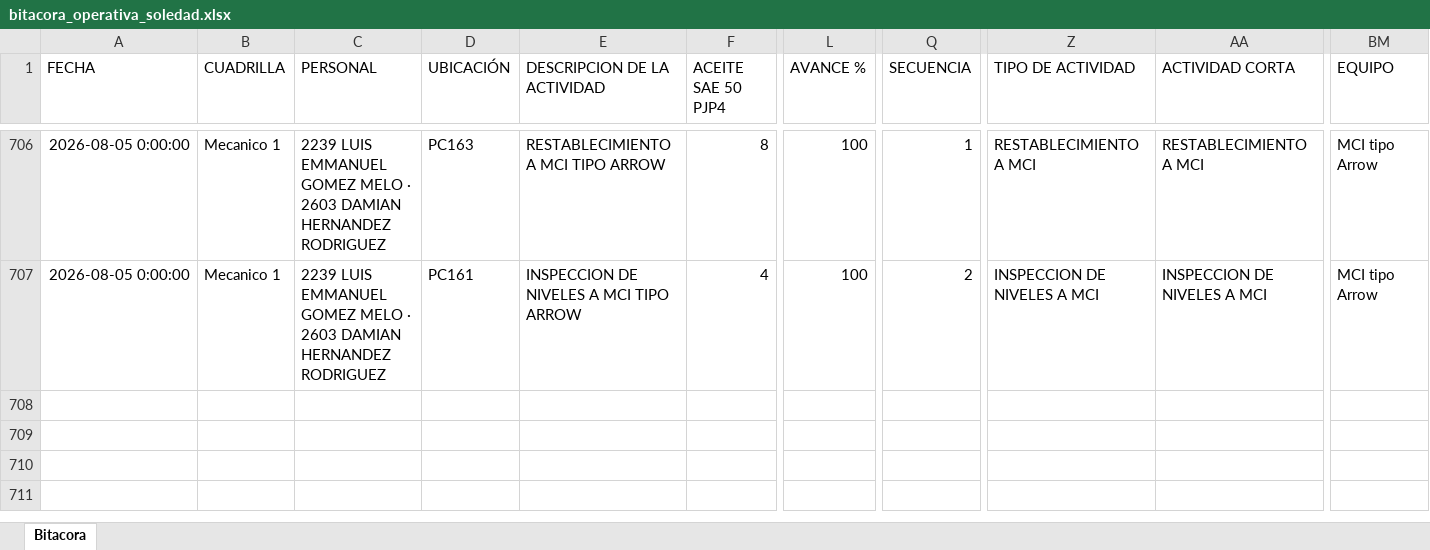
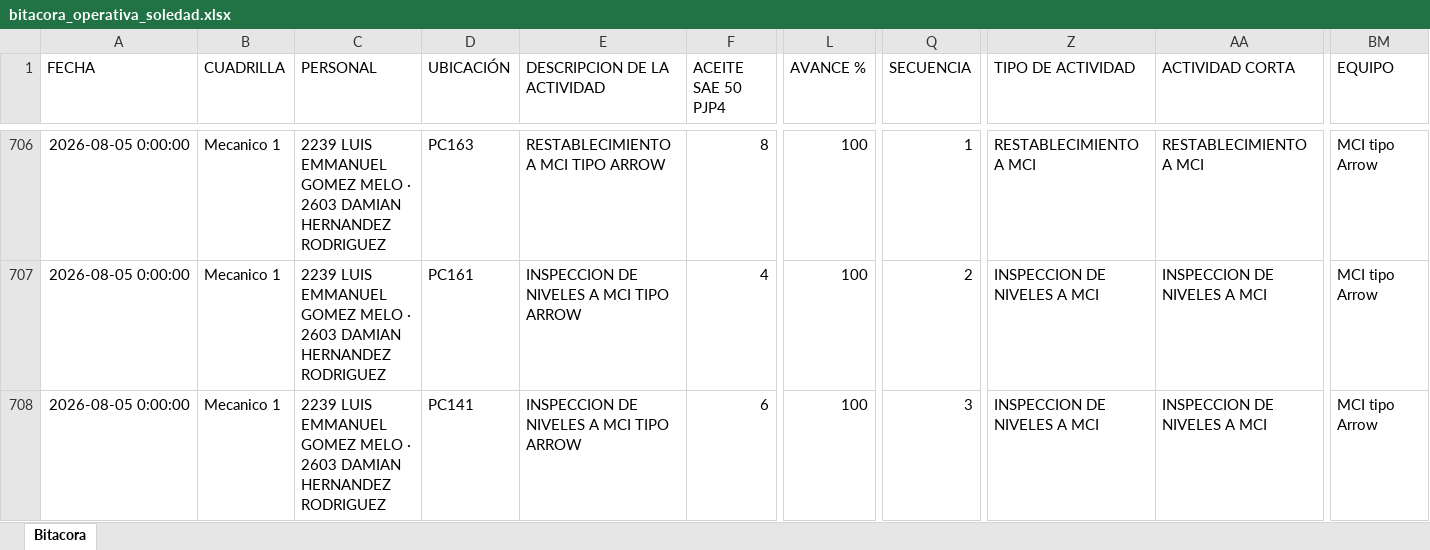
Before and after one commit to Hectorisaac-cloud/soledad-app, an Excel workbook: database/bitacora_operativa_soledad.xlsx, sheet Bitacora, drawn as a sheet; only a part is shown, gaps mark what is left out; values as stored, in another font and other column widths than the file's, no borders; rows hold the shown columns only; the diff names each change by its address in the sheet, - before the commit and + after, or states it on an @@ line.

Commit message:
Respaldo operativo Soledad
Registro de actividad en bitácora. Registros: 707.

```diff
--- a/database/bitacora_operativa_soledad.xlsx (sheet Bitacora)
+++ b/database/bitacora_operativa_soledad.xlsx (sheet Bitacora)
+row 708: 2026-08-05 0:00:00 | Mecanico 1 | 2239 LUIS EMMANUEL GOMEZ MELO · 2603 DAMIAN HERNANDEZ RODRIGUEZ | PC141 | INSPECCION DE NIVELES A MCI TIPO ARROW | 6 | 100 | 3 | INSPECCION DE NIVELES A MCI | INSPECCION DE NIVELES A MCI | MCI tipo Arrow
```
Also changed, not shown: 1 other file.
